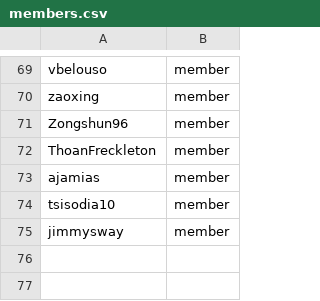
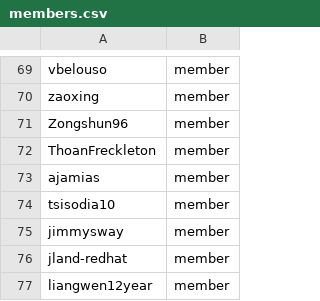
Before and after one commit to OCP-on-NERC/github-config, a CSV file: members.csv, drawn as a sheet; only a part is shown, gaps mark what is left out.

```diff
--- a/members.csv
+++ b/members.csv
@@ -75 +75,3 @@ tsisodia10,member
 jimmysway,member
+jland-redhat,member
+liangwen12year,member
```
Also changed, not shown: teams.csv, 2 other files.
